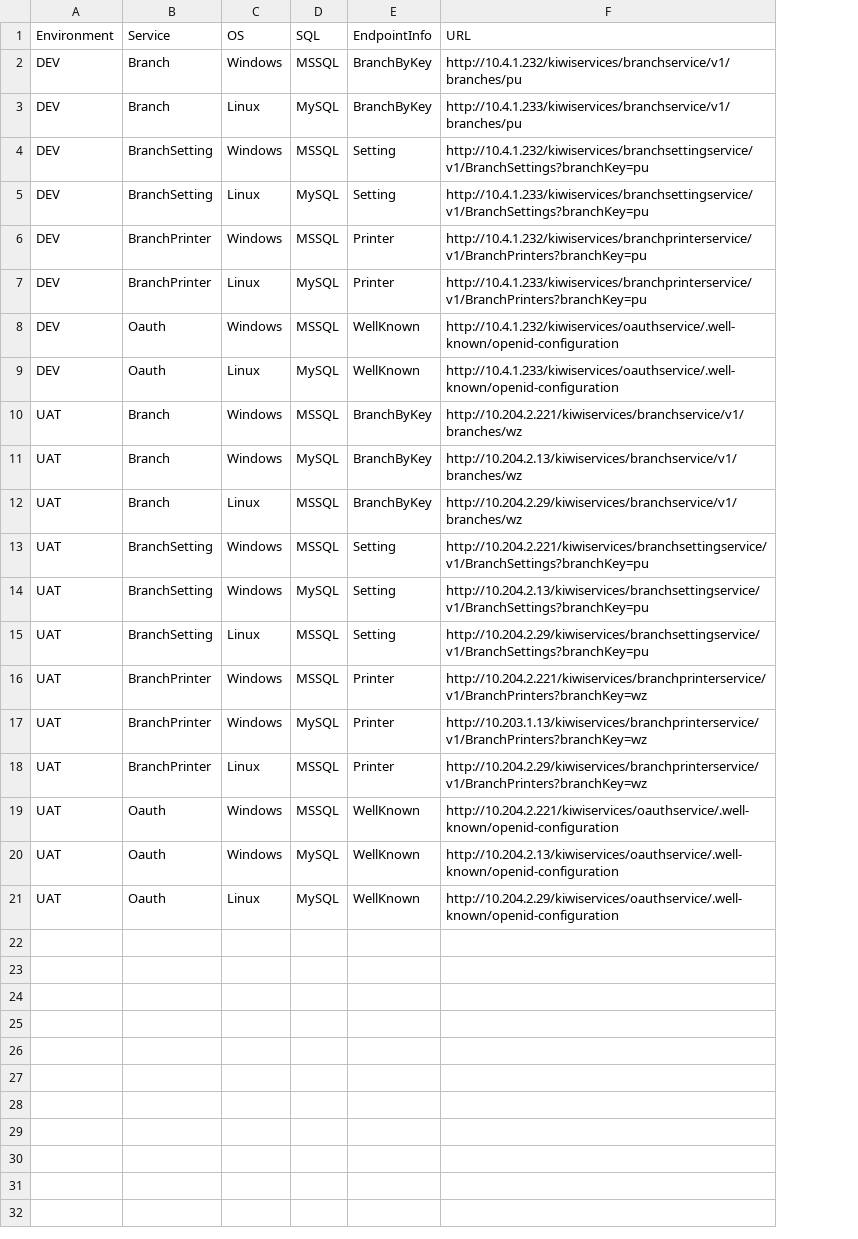
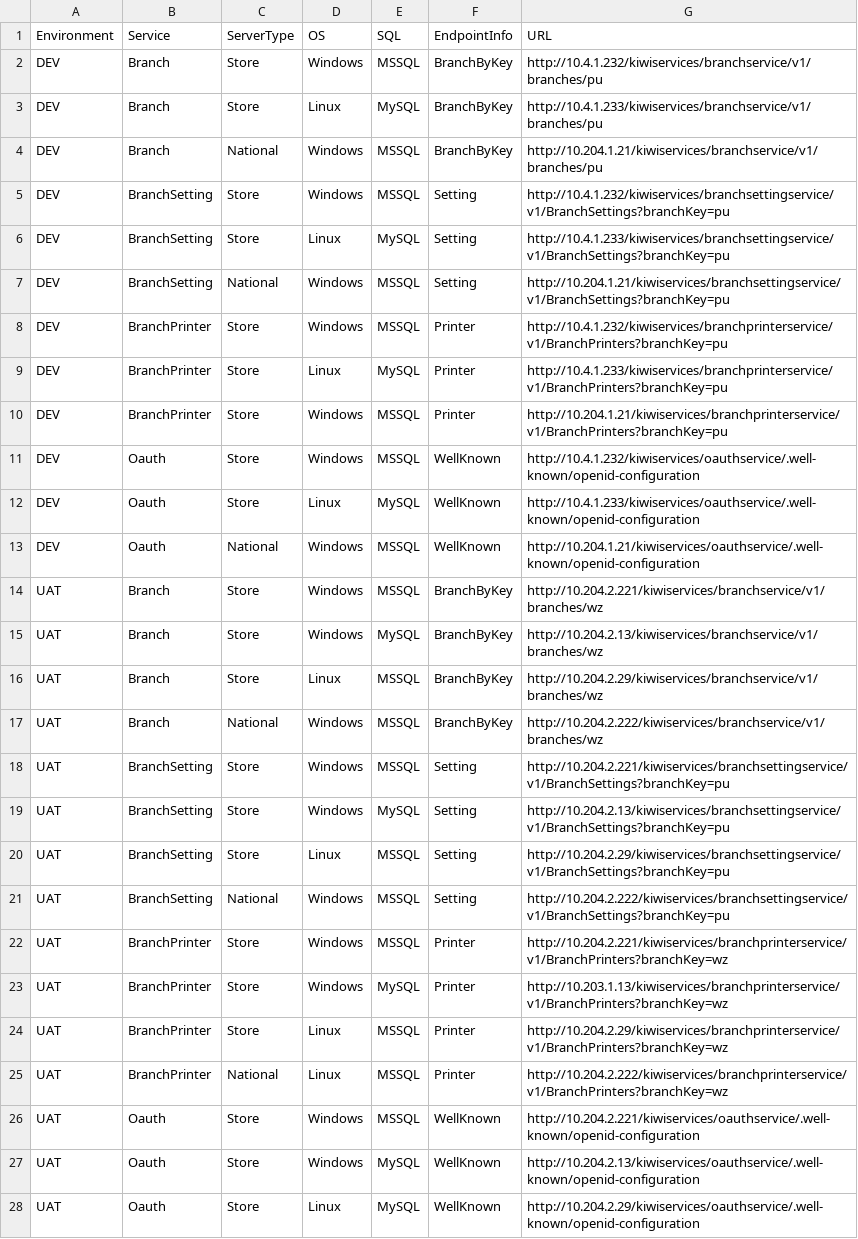
Before and after one commit to sakolawala/environment-browser, a CSV file: www/js/data/restservicedata.csv, drawn as a sheet; only a part is shown; addresses are those after the commit; the diff covers the shown part only; the diff names each change by its address in the sheet, - before the commit and + after, or states it on an @@ line.

Commit message:
Configure environment for National Store, added logic for common services

```diff
--- a/www/js/data/restservicedata.csv
+++ b/www/js/data/restservicedata.csv
+column C (ServerType), rows 2-3: Store | Store; rows 5-6: Store | Store; rows 8-9: Store | Store; rows 11-12: Store | Store; rows 14-16: all Store; rows 18-20: all Store; rows 22-24: all Store; rows 26-28: all Store
+row 4: DEV | Branch | National | Windows | MSSQL | BranchByKey | http://10.204.1.21/kiwiservices/branchservice/v1/branches/pu
+row 7: DEV | BranchSetting | National | Windows | MSSQL | Setting | http://10.204.1.21/kiwiservices/branchsettingservice/v1/BranchSettings?branchKey=pu
+row 10: DEV | BranchPrinter | Store | Windows | MSSQL | Printer | http://10.204.1.21/kiwiservices/branchprinterservice/v1/BranchPrinters?branchKey=pu
+row 13: DEV | Oauth | National | Windows | MSSQL | WellKnown | http://10.204.1.21/kiwiservices/oauthservice/.well-known/openid-configuration
+row 17: UAT | Branch | National | Windows | MSSQL | BranchByKey | http://10.204.2.222/kiwiservices/branchservice/v1/branches/wz
+row 21: UAT | BranchSetting | National | Windows | MSSQL | Setting | http://10.204.2.222/kiwiservices/branchsettingservice/v1/BranchSettings?branchKey=pu
+row 25: UAT | BranchPrinter | National | Linux | MSSQL | Printer | http://10.204.2.222/kiwiservices/branchprinterservice/v1/BranchPrinters?branchKey=wz
```
Also changed, not shown: 1 added row elsewhere in this file, www/js/data/basedata.csv, 7 other files.
